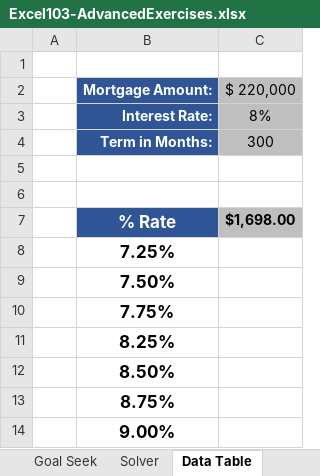
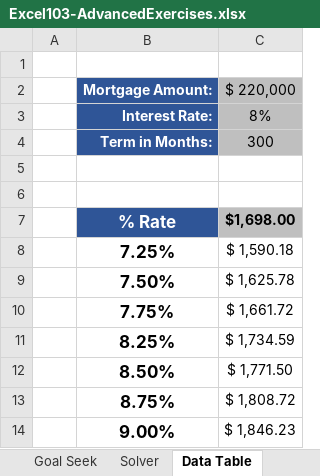
Before and after one commit to fFukurou/Excel-Bootcamp, an Excel workbook: 103 - Advanced/Excel103-AdvancedExercises.xlsx, sheet Data Table, drawn as a sheet; values as stored, in another font and other column widths than the file's, no borders; the diff names each change by its address in the sheet, - before the commit and + after, or states it on an @@ line.

```diff
--- a/103 - Advanced/Excel103-AdvancedExercises.xlsx (sheet Data Table)
+++ b/103 - Advanced/Excel103-AdvancedExercises.xlsx (sheet Data Table)
-C8: (empty)
+C8: $ 1,590.18
-C9: (empty)
+C9: $ 1,625.78
-C10: (empty)
+C10: $ 1,661.72
-C11: (empty)
+C11: $ 1,734.59
-C12: (empty)
+C12: $ 1,771.50
-C13: (empty)
+C13: $ 1,808.72
-C14: (empty)
+C14: $ 1,846.23
```
Also changed, not shown: sheet Macro, sheet Test Macro, sheet Solver, sheet Goal Seek, charts or pictures, 2 other files.
